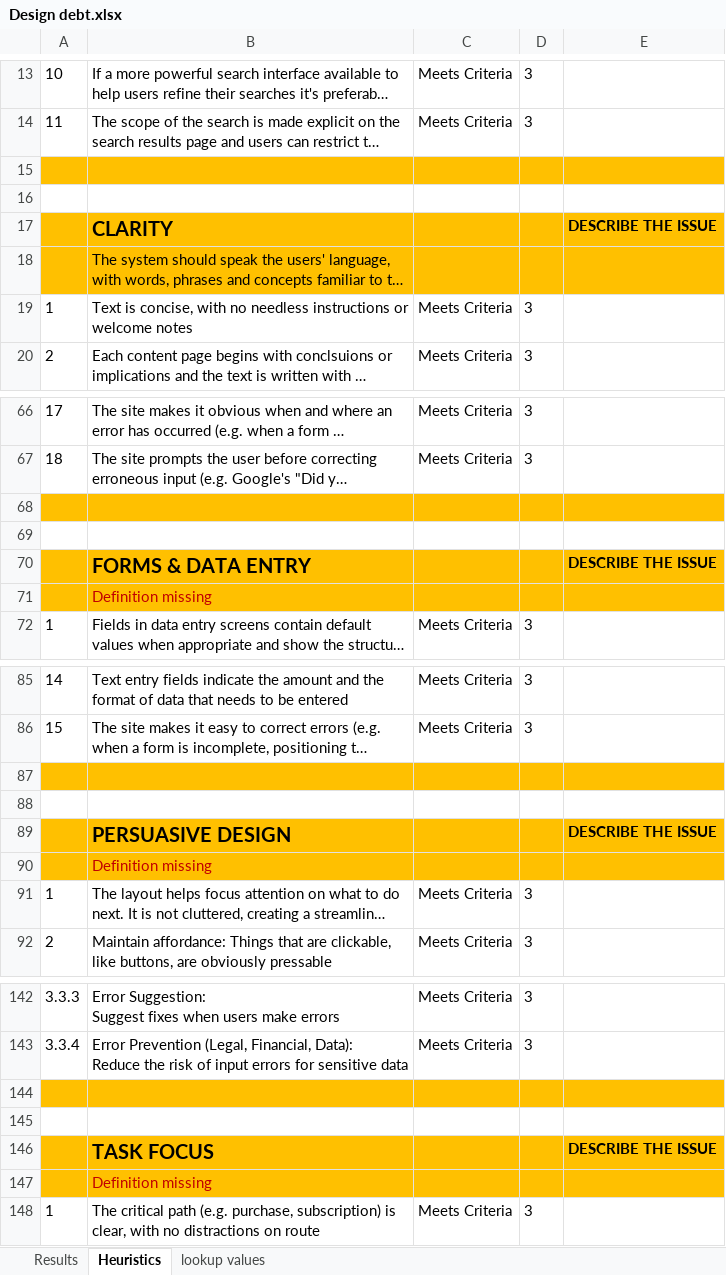
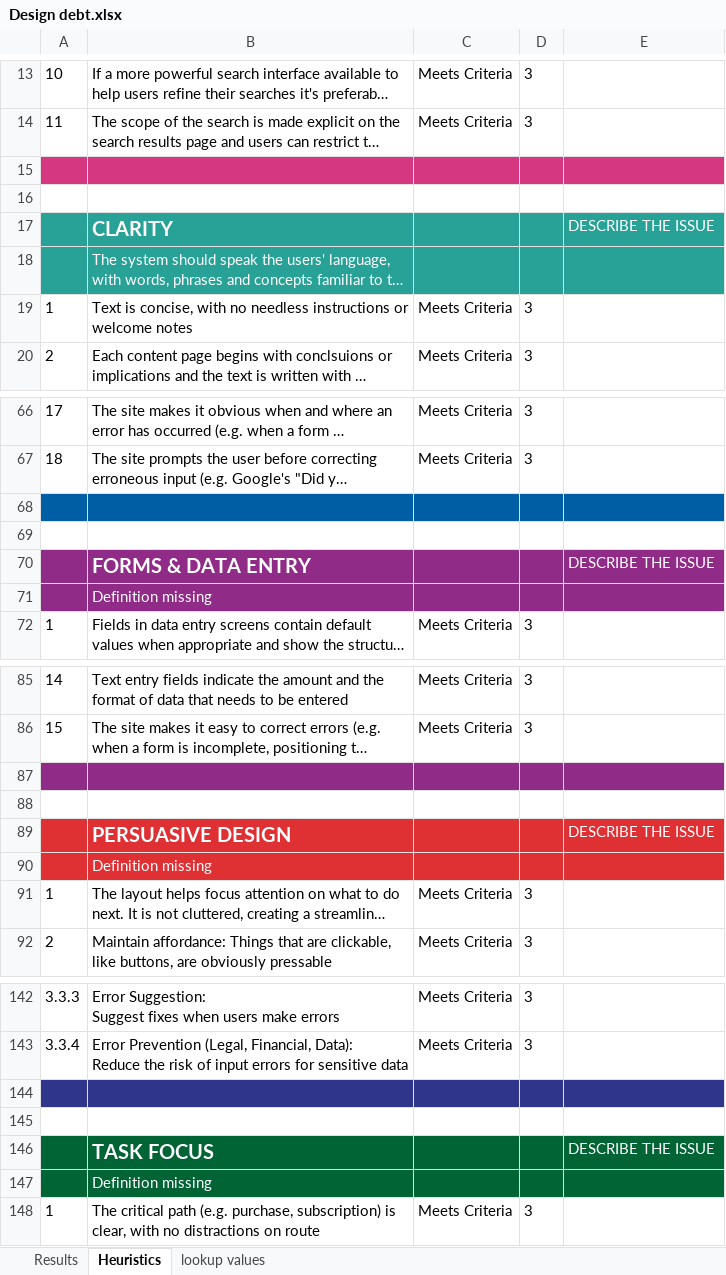
Before and after one commit to visualunderground/design-debt, an Excel workbook: Design debt.xlsx, sheet Heuristics, drawn as a sheet; only a part is shown, gaps mark what is left out; long unchanged cells end in …; values as stored, in another font and other column widths than the file's, no borders; the diff covers the shown part only; the diff names each change by its address in the sheet, - before the commit and + after, or states it on an @@ line.

Commit message:
Added colour coding to themes

```diff
--- a/Design debt.xlsx (sheet Heuristics)
+++ b/Design debt.xlsx (sheet Heuristics)
-A15:E15 fill: #FFC000
+A15:E15 fill: #D53880
-A17:E18 fill: #FFC000
+A17:E18 fill: #28A197
-B17:B18 text colour: black
+B17:B18 text colour: #FFFFFF
@@ E17 text colour: black → #FFFFFF, bold: on → off @@
-A68:E68 fill: #FFC000
+A68:E68 fill: #005EA5
-A70:E71 fill: #FFC000
+A70:E71 fill: #912B88
-B70 text colour: black
+B70 text colour: #FFFFFF
@@ E70 text colour: black → #FFFFFF, bold: on → off @@
-B71 text colour: #C00000
+B71 text colour: #FFFFFF
-A87:E87 fill: #FFC000
+A87:E87 fill: #912B88
-A89:E90 fill: #FFC000
+A89:E90 fill: #DF3034
-B89 text colour: black
+B89 text colour: #FFFFFF
@@ E89 text colour: black → #FFFFFF, bold: on → off @@
-B90 text colour: #C00000
+B90 text colour: #FFFFFF
-A144:E144 fill: #FFC000
+A144:E144 fill: #2E358B
-A146:E147 fill: #FFC000
+A146:E147 fill: #006435
-B146 text colour: black
+B146 text colour: #FFFFFF
@@ E146 text colour: black → #FFFFFF, bold: on → off @@
-B147 text colour: #C00000
+B147 text colour: #FFFFFF
```
Also changed, not shown: cell formats elsewhere in this sheet.
